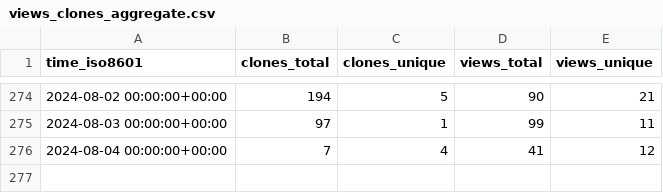
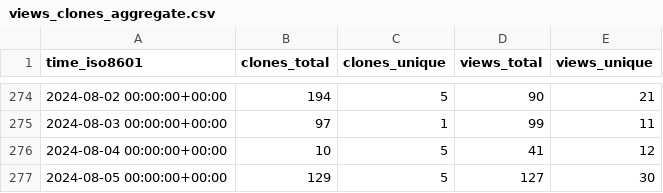
Before and after one commit to mathesar-foundation/mathesar, a CSV file: mathesar-foundation/mathesar/ghrs-data/views_clones_aggregate.csv, drawn as a sheet; only a part is shown, gaps mark what is left out.

```diff
--- a/mathesar-foundation/mathesar/ghrs-data/views_clones_aggregate.csv
+++ b/mathesar-foundation/mathesar/ghrs-data/views_clones_aggregate.csv
@@ -275,2 +275,3 @@ time_iso8601,clones_total,clones_unique,views_total,views_unique
 2024-08-03 00:00:00+00:00,97,1,99,11
-2024-08-04 00:00:00+00:00,7,4,41,12
+2024-08-04 00:00:00+00:00,10,5,41,12
+2024-08-05 00:00:00+00:00,129,5,127,30
```
Also changed, not shown: 1 other file.
